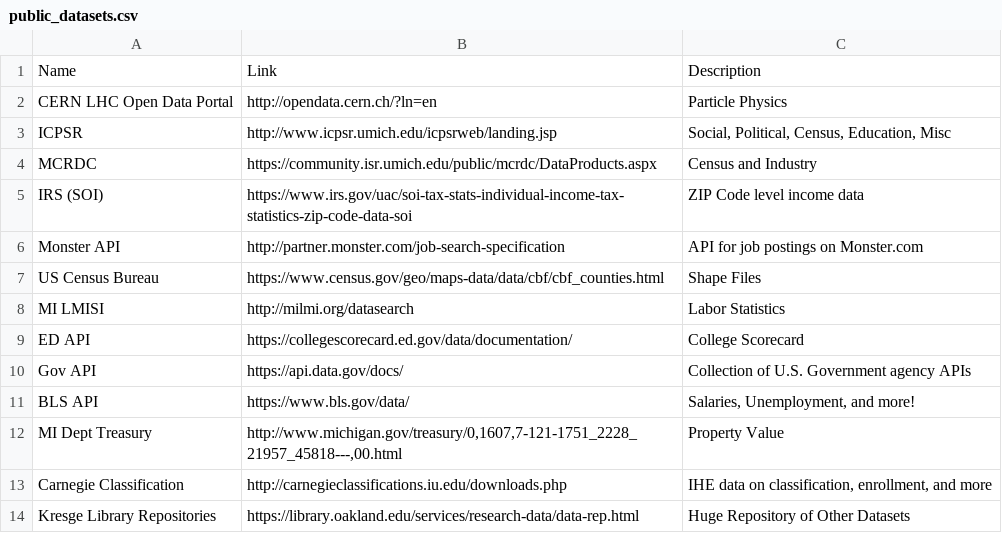
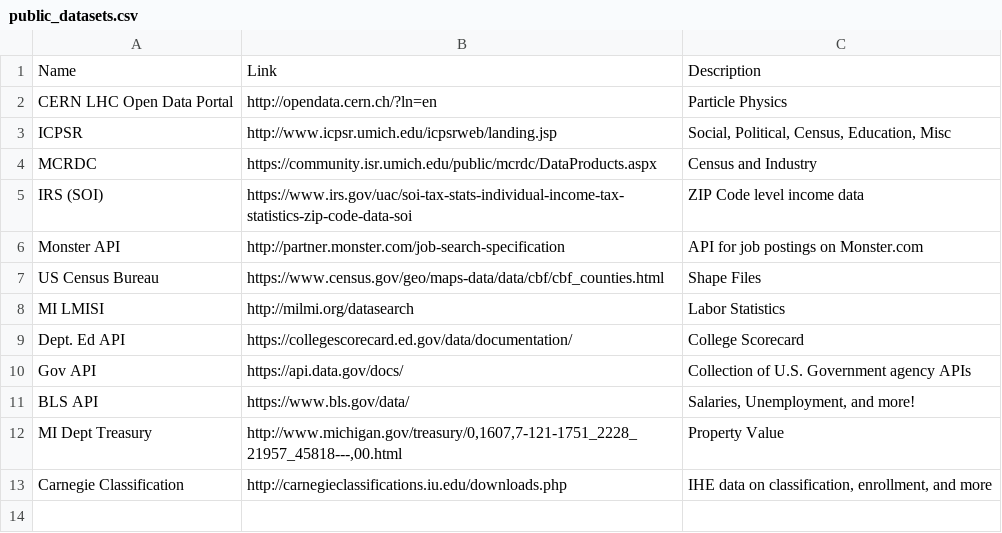
Before and after one commit to ncpollock/ncpollock.github.io, a CSV file: public_datasets.csv, drawn as a sheet.

Commit message:
removed kresge resource

```diff
--- a/public_datasets.csv
+++ b/public_datasets.csv
@@ -8,3 +8,3 @@ US Census Bureau,https://www.census.gov/geo/maps-data/data/cbf/cbf_counties.html
 MI LMISI,http://milmi.org/datasearch,Labor Statistics
-ED API,https://collegescorecard.ed.gov/data/documentation/,College Scorecard
+Dept. Ed API,https://collegescorecard.ed.gov/data/documentation/,College Scorecard
 Gov API,https://api.data.gov/docs/,Collection of U.S. Government agency APIs
@@ -13,2 +13 @@ MI Dept Treasury,"http://www.michigan.gov/treasury/0,1607,7-121-1751_2228_21957_
 Carnegie Classification,http://carnegieclassifications.iu.edu/downloads.php,"IHE data on classification, enrollment, and more"
-Kresge Library Repositories,https://library.oakland.edu/services/research-data/data-rep.html,Huge Repository of Other Datasets
```
